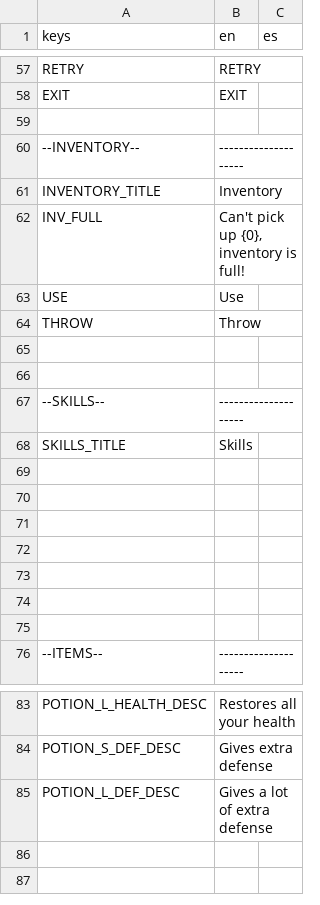
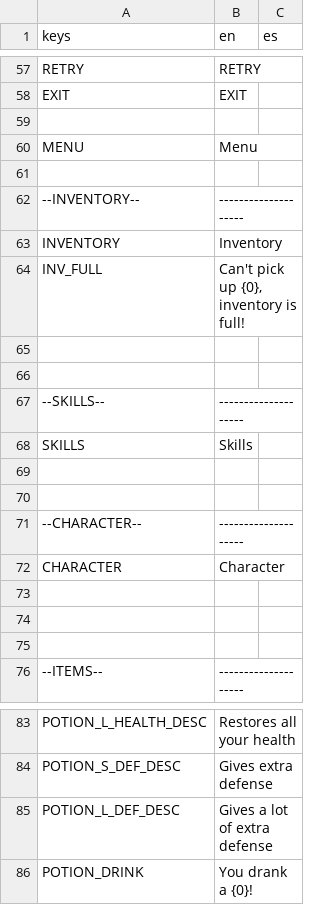
Before and after one commit to fmorenodev/rogue, a CSV file: assets/translations - main.csv, drawn as a sheet; only a part is shown, gaps mark what is left out.

Commit message:
feat: inventory is now functional (except mouse usage), fixed some bugs

```diff
--- a/assets/translations - main.csv
+++ b/assets/translations - main.csv
@@ -59,7 +59,7 @@ EXIT,EXIT,
 ,,
+MENU,Menu,
+,,
 --INVENTORY--,--------------------,
-INVENTORY_TITLE,Inventory,
+INVENTORY,Inventory,
 INV_FULL,"Can't pick up {0}, inventory is full!",
-USE,Use,
-THROW,Throw,
 ,,
@@ -67,7 +67,7 @@ THROW,Throw,
 --SKILLS--,--------------------,
-SKILLS_TITLE,Skills,
+SKILLS,Skills,
 ,,
 ,,
-,,
-,,
+--CHARACTER--,--------------------,
+CHARACTER,Character,
 ,,
@@ -85 +85,2 @@ POTION_S_DEF_DESC,Gives extra defense,
 POTION_L_DEF_DESC,Gives a lot of extra defense,
+POTION_DRINK,You drank a {0}!,
```
Also changed, not shown: 18 other files.
